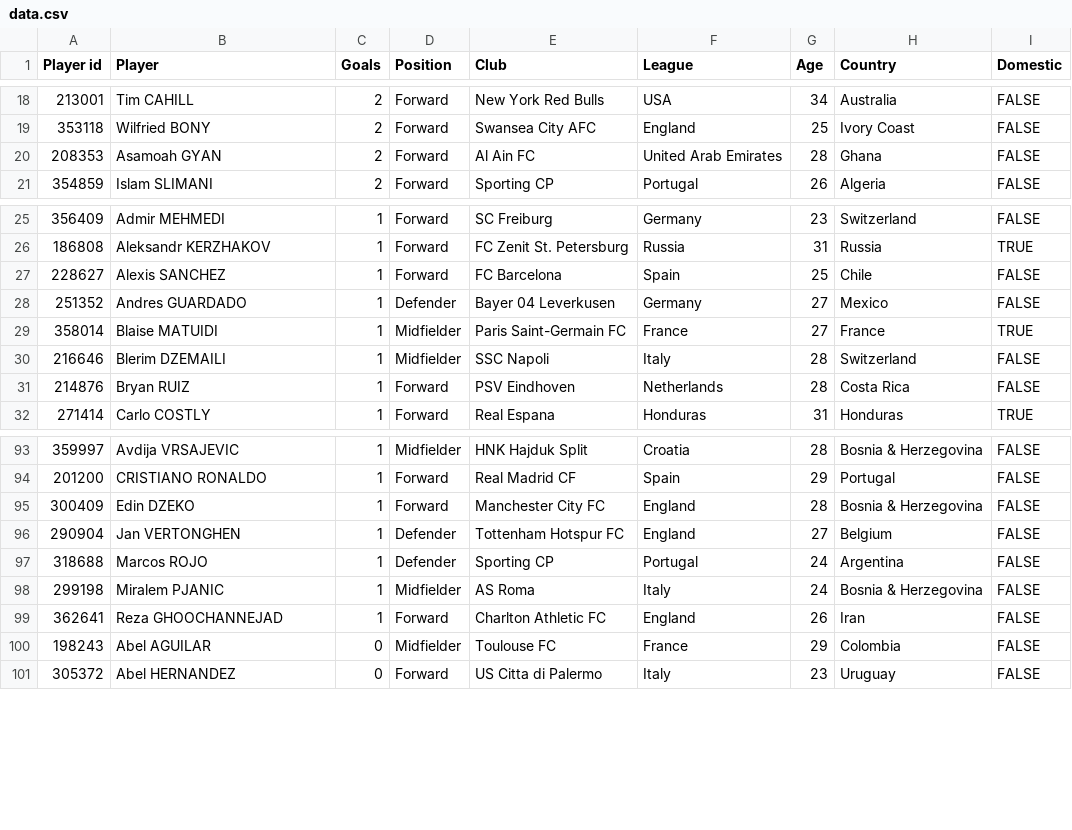
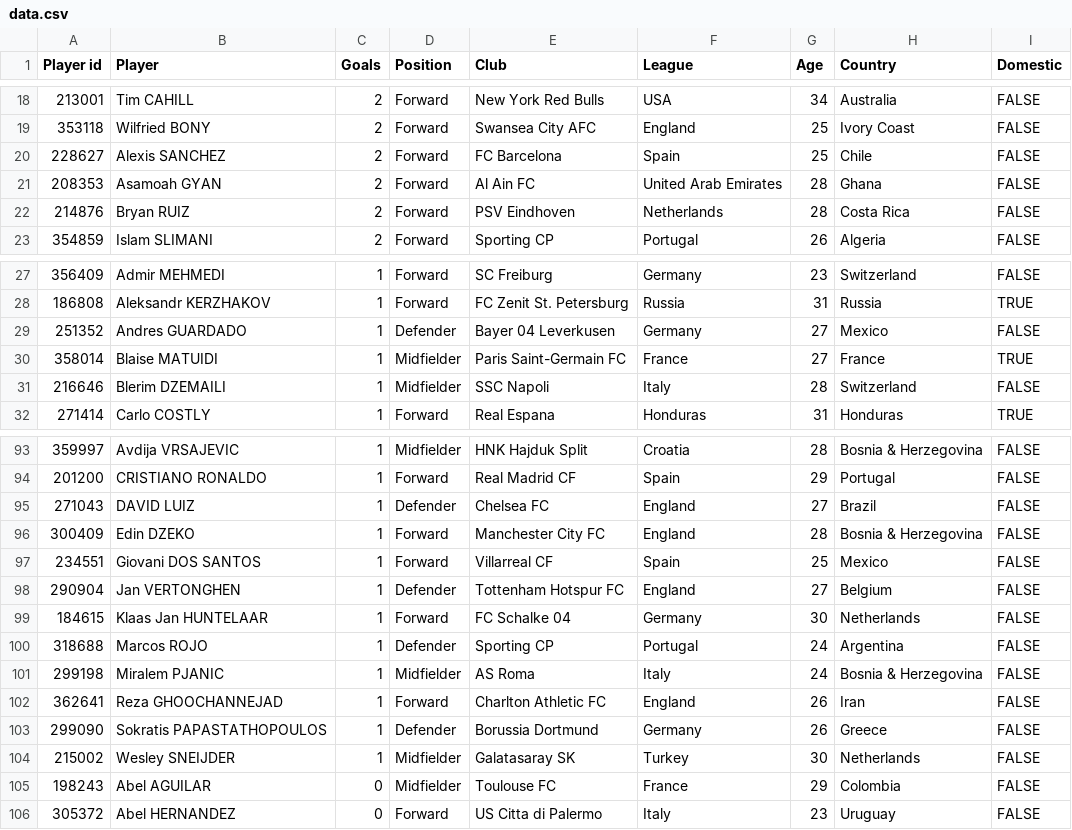
Before and after one commit to dcowen91/wcbrag, a CSV file: app/data.csv, drawn as a sheet; only a part is shown, gaps mark what is left out; removed rows and columns are numbered as before the commit, all else as after; the diff covers the shown part only; the diff names each change by its address in the sheet, - before the commit and + after, or states it on an @@ line.

```diff
--- a/app/data.csv
+++ b/app/data.csv
+row 20: 228627 | Alexis SANCHEZ | 2 | Forward | FC Barcelona | Spain | 25 | Chile | FALSE
+row 22: 214876 | Bryan RUIZ | 2 | Forward | PSV Eindhoven | Netherlands | 28 | Costa Rica | FALSE
-row 27: 228627 | Alexis SANCHEZ | 1 | Forward | FC Barcelona | Spain | 25 | Chile | FALSE
-row 31: 214876 | Bryan RUIZ | 1 | Forward | PSV Eindhoven | Netherlands | 28 | Costa Rica | FALSE
+row 95: 271043 | DAVID LUIZ | 1 | Defender | Chelsea FC | England | 27 | Brazil | FALSE
+row 97: 234551 | Giovani DOS SANTOS | 1 | Forward | Villarreal CF | Spain | 25 | Mexico | FALSE
+row 99: 184615 | Klaas Jan HUNTELAAR | 1 | Forward | FC Schalke 04 | Germany | 30 | Netherlands | FALSE
+row 103: 299090 | Sokratis PAPASTATHOPOULOS | 1 | Defender | Borussia Dortmund | Germany | 26 | Greece | FALSE
+row 104: 215002 | Wesley SNEIJDER | 1 | Midfielder | Galatasaray SK | Turkey | 30 | Netherlands | FALSE
```
Also changed, not shown: 1 added row, 6 removed rows and 1 moved row elsewhere in this file, 3 other files.
